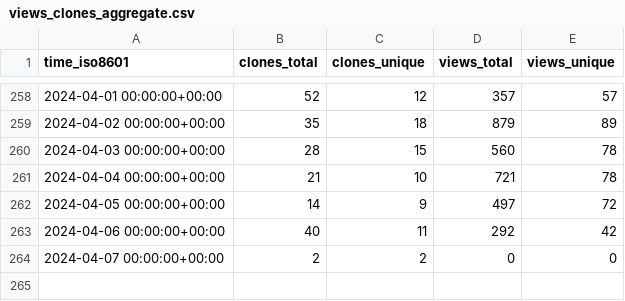
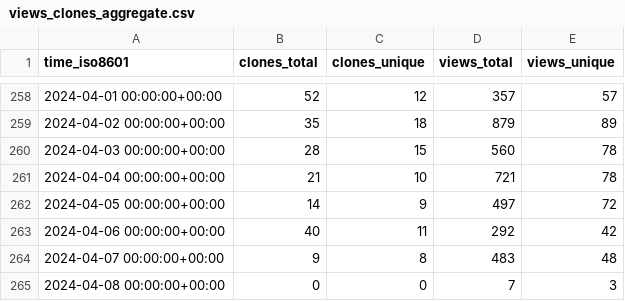
Before and after one commit to ChandanChainani/superduperdb, a CSV file: SuperDuperDB/superduperdb/ghrs-data/views_clones_aggregate.csv, drawn as a sheet; only a part is shown, gaps mark what is left out.

```diff
--- a/SuperDuperDB/superduperdb/ghrs-data/views_clones_aggregate.csv
+++ b/SuperDuperDB/superduperdb/ghrs-data/views_clones_aggregate.csv
@@ -263,2 +263,3 @@ time_iso8601,clones_total,clones_unique,views_total,views_unique
 2024-04-06 00:00:00+00:00,40,11,292,42
-2024-04-07 00:00:00+00:00,2,2,0,0
+2024-04-07 00:00:00+00:00,9,8,483,48
+2024-04-08 00:00:00+00:00,0,0,7,3
```
Also changed, not shown: 1 other file.
